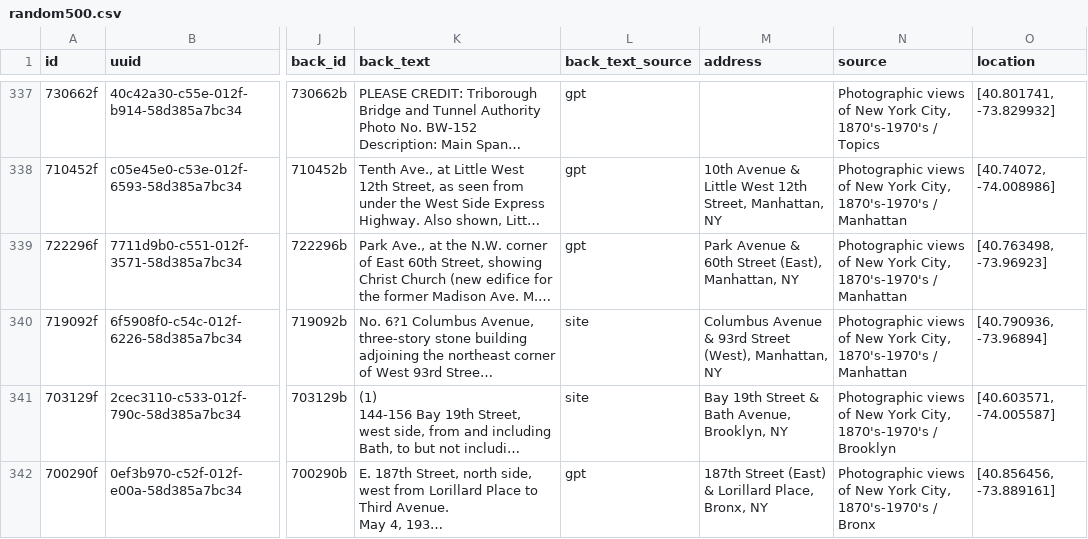
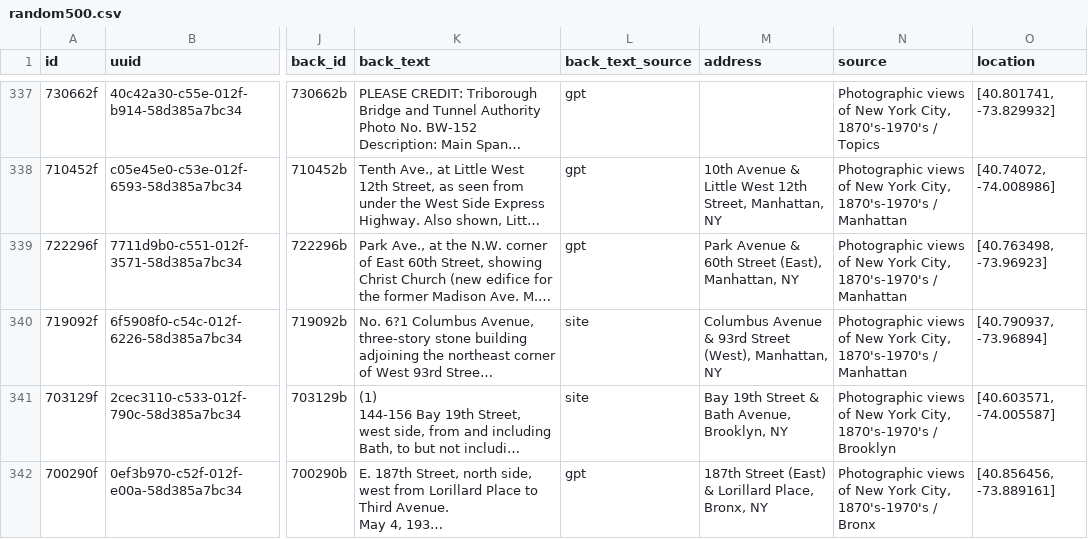
Before and after one commit to danvk/oldnyc, a CSV file: data/geocode/random500.csv, drawn as a sheet; only a part is shown, gaps mark what is left out; long unchanged cells end in …; the diff names each change by its address in the sheet, - before the commit and + after, or states it on an @@ line.

```diff
--- a/data/geocode/random500.csv
+++ b/data/geocode/random500.csv
-O340 (location): [40.790936, -73.96894]
+O340 (location): [40.790937, -73.96894]
```
Also changed, not shown: 2 other files.
